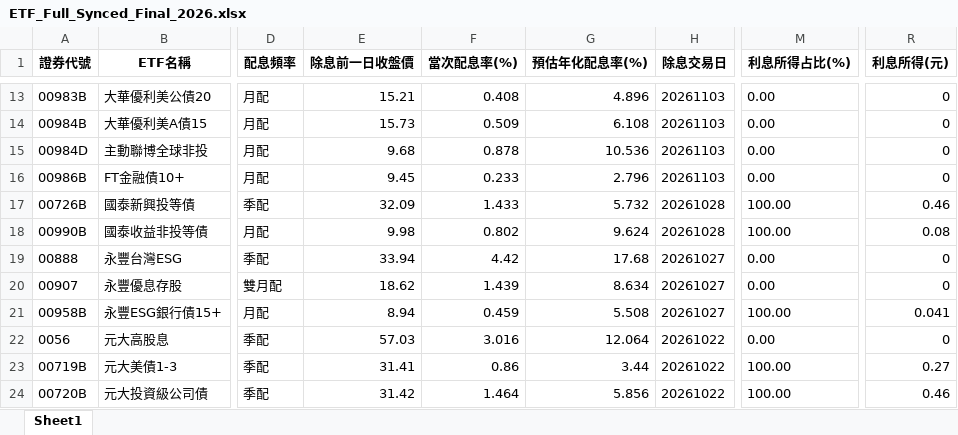
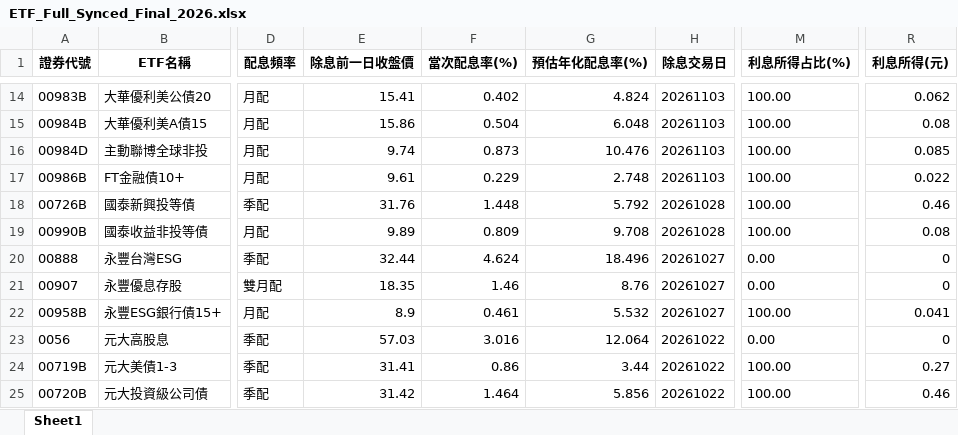
Before and after one commit to Currychu/ETFD, an Excel workbook: ETF_Full_Synced_Final_2026.xlsx, sheet Sheet1, drawn as a sheet; only a part is shown, gaps mark what is left out; values as stored, in another font and other column widths than the file's, no borders; addresses are those after the commit; the diff covers the shown part only; the diff names each change by its address in the sheet, - before the commit and + after, or states it on an @@ line.

```diff
--- a/ETF_Full_Synced_Final_2026.xlsx (sheet Sheet1)
+++ b/ETF_Full_Synced_Final_2026.xlsx (sheet Sheet1)
-E14 (除息前一日收盤價): 15.21
+E14 (除息前一日收盤價): 15.41
-F14 (當次配息率(%)): 0.408
+F14 (當次配息率(%)): 0.402
-G14 (預估年化配息率(%)): 4.896
+G14 (預估年化配息率(%)): 4.824
-M14:M17 (利息所得占比(%)): 0.00
+M14:M17 (利息所得占比(%)): 100.00
-R14 (利息所得(元)): 0
+R14 (利息所得(元)): 0.062
-E15 (除息前一日收盤價): 15.73
+E15 (除息前一日收盤價): 15.86
-F15 (當次配息率(%)): 0.509
+F15 (當次配息率(%)): 0.504
-G15 (預估年化配息率(%)): 6.108
+G15 (預估年化配息率(%)): 6.048
-R15 (利息所得(元)): 0
+R15 (利息所得(元)): 0.08
-E16 (除息前一日收盤價): 9.68
+E16 (除息前一日收盤價): 9.74
-F16 (當次配息率(%)): 0.878
+F16 (當次配息率(%)): 0.873
-G16 (預估年化配息率(%)): 10.536
+G16 (預估年化配息率(%)): 10.476
-R16 (利息所得(元)): 0
+R16 (利息所得(元)): 0.085
-E17 (除息前一日收盤價): 9.45
+E17 (除息前一日收盤價): 9.61
-F17 (當次配息率(%)): 0.233
+F17 (當次配息率(%)): 0.229
-G17 (預估年化配息率(%)): 2.796
+G17 (預估年化配息率(%)): 2.748
-R17 (利息所得(元)): 0
+R17 (利息所得(元)): 0.022
-E18 (除息前一日收盤價): 32.09
+E18 (除息前一日收盤價): 31.76
-F18 (當次配息率(%)): 1.433
+F18 (當次配息率(%)): 1.448
-G18 (預估年化配息率(%)): 5.732
+G18 (預估年化配息率(%)): 5.792
-E19 (除息前一日收盤價): 9.98
+E19 (除息前一日收盤價): 9.89
-F19 (當次配息率(%)): 0.802
+F19 (當次配息率(%)): 0.809
-G19 (預估年化配息率(%)): 9.624
+G19 (預估年化配息率(%)): 9.708
-E20 (除息前一日收盤價): 33.94
+E20 (除息前一日收盤價): 32.44
-F20 (當次配息率(%)): 4.42
+F20 (當次配息率(%)): 4.624
-G20 (預估年化配息率(%)): 17.68
+G20 (預估年化配息率(%)): 18.496
-E21 (除息前一日收盤價): 18.62
+E21 (除息前一日收盤價): 18.35
-F21 (當次配息率(%)): 1.439
+F21 (當次配息率(%)): 1.46
-G21 (預估年化配息率(%)): 8.634
+G21 (預估年化配息率(%)): 8.76
-E22 (除息前一日收盤價): 8.94
+E22 (除息前一日收盤價): 8.9
-F22 (當次配息率(%)): 0.459
+F22 (當次配息率(%)): 0.461
-G22 (預估年化配息率(%)): 5.508
+G22 (預估年化配息率(%)): 5.532
```
Also changed, not shown: 1 added row and 193 edited cells elsewhere in this sheet.
